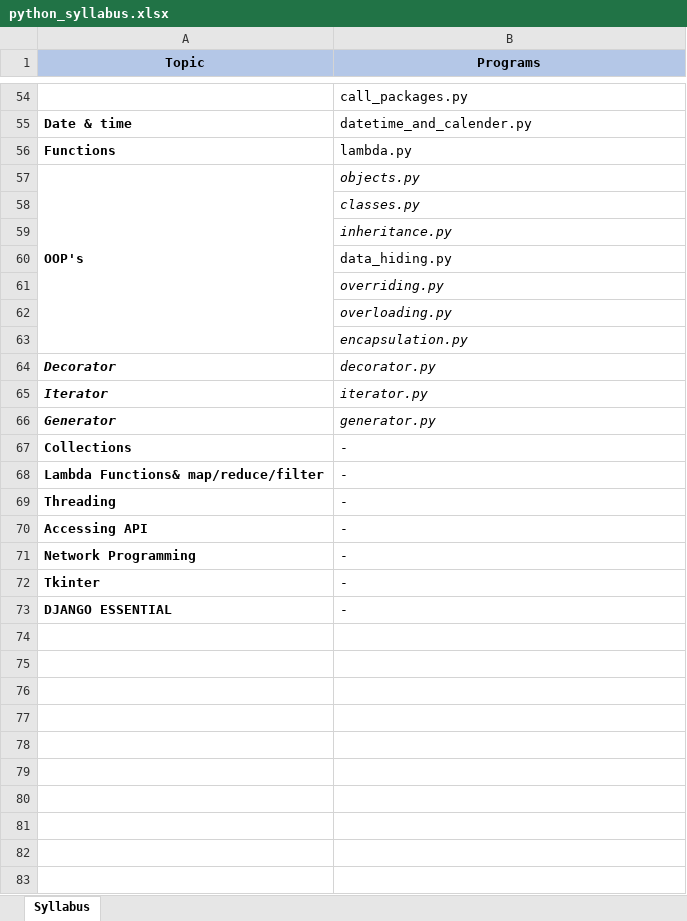
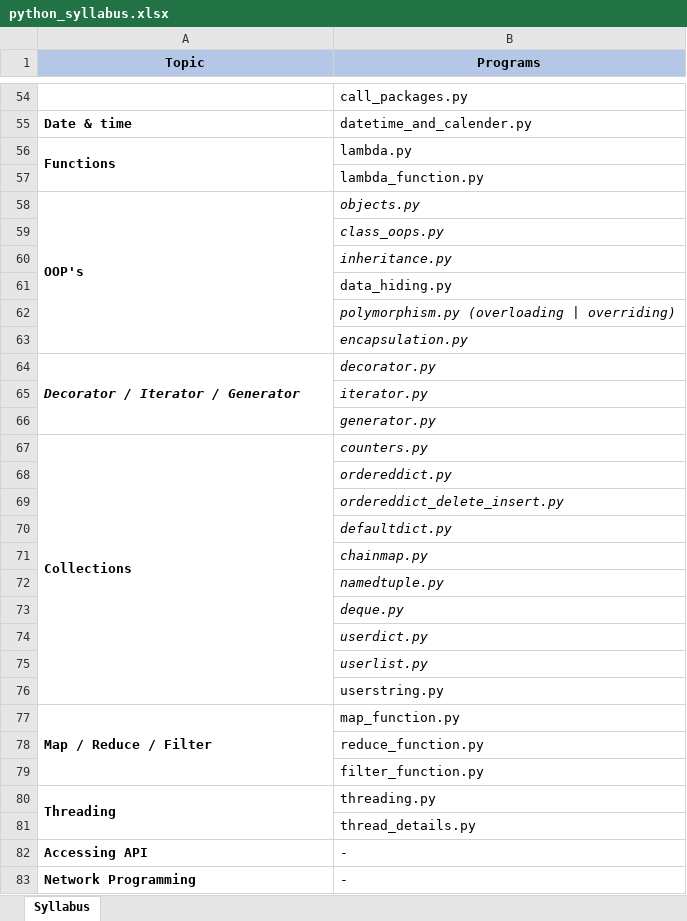
Before and after one commit to devid-mazeeta/python, an Excel workbook: python_syllabus.xlsx, sheet Syllabus, drawn as a sheet; only a part is shown, gaps mark what is left out; the shorter side is filled out with more unchanged rows; values as stored, in another font and other column widths than the file's, no borders; removed rows and columns are numbered as before the commit, all else as after; the diff names each change by its address in the sheet, - before the commit and + after, or states it on an @@ line.

```diff
--- a/python_syllabus.xlsx (sheet Syllabus)
+++ b/python_syllabus.xlsx (sheet Syllabus)
+A56:A57 merged
+row 57:  | lambda_function.py
-B59 (Programs): classes.py
+B59 (Programs): class_oops.py
-B62 (Programs): overriding.py
+B62 (Programs): polymorphism.py (overloading | overriding)
-row 62:  | overloading.py
-A64 (Topic): Decorator
+A64 (Topic): Decorator / Iterator / Generator
+A64:A66 merged
-A65 (Topic): Iterator
+A65 (Topic): (empty)
-A66 (Topic): Generator
+A66 (Topic): (empty)
+A67:A76 merged
-B67 (Programs): -
+B67 (Programs): counters.py
-B67 italic: off
+B67 italic: on
-row 68: Lambda Functions& map/reduce/filter | -
+row 68:  | ordereddict.py
+row 69:  | ordereddict_delete_insert.py
+row 70:  | defaultdict.py
+row 71:  | chainmap.py
+row 72:  | namedtuple.py
+row 73:  | deque.py
+row 74:  | userdict.py
+row 75:  | userlist.py
+row 76:  | userstring.py
+row 77: Map / Reduce / Filter | map_function.py
+row 78:  | reduce_function.py
+row 79:  | filter_function.py
+A80:A81 merged
-B80 (Programs): -
+B80 (Programs): threading.py
+row 81:  | thread_details.py
```
Also changed, not shown: 13 other files.
